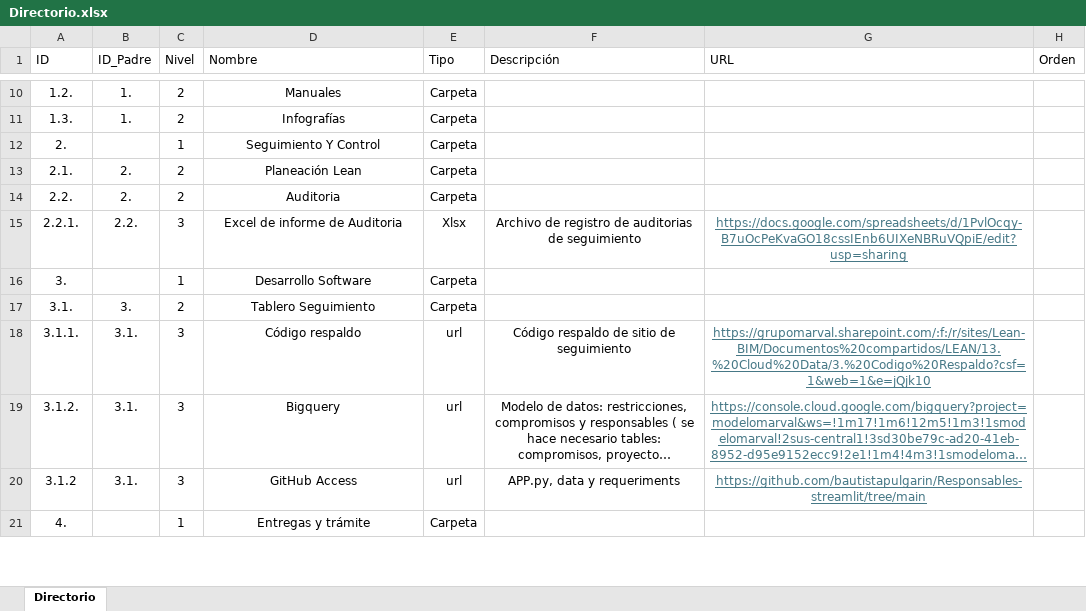
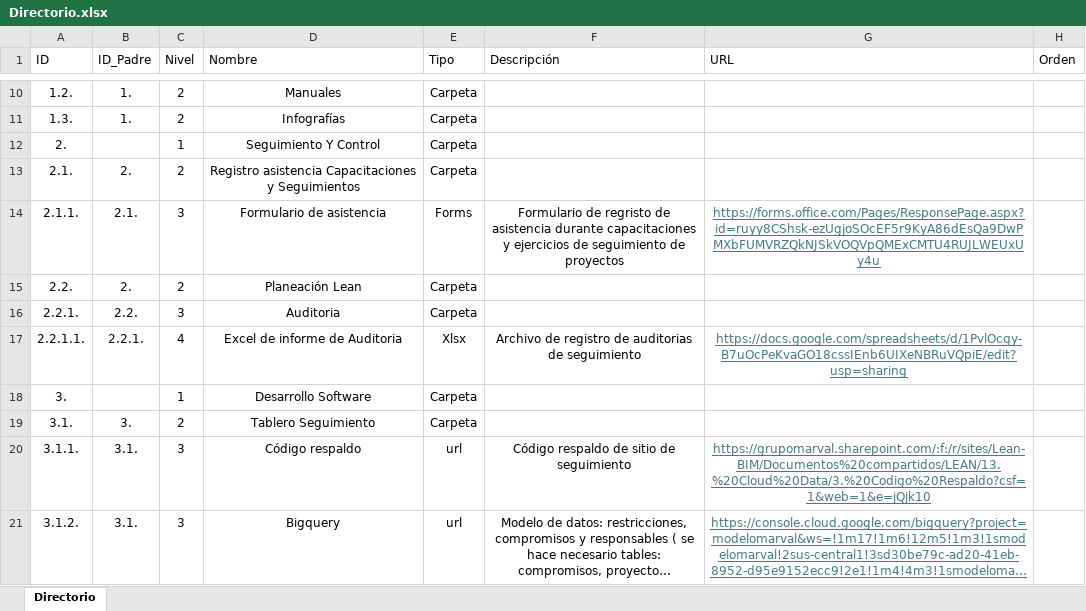
Before and after one commit to bautistapulgarin/Responsables-streamlit, an Excel workbook: data/Directorio.xlsx, sheet Directorio, drawn as a sheet; only a part is shown, gaps mark what is left out; the shorter side is filled out with more unchanged rows; long unchanged cells end in …; values as stored, in another font and other column widths than the file's, no borders; table styles not drawn; addresses are those after the commit; the diff names each change by its address in the sheet, - before the commit and + after, or states it on an @@ line.

Commit message:
Add files via upload

```diff
--- a/data/Directorio.xlsx (sheet Directorio)
+++ b/data/Directorio.xlsx (sheet Directorio)
-D13 (Nombre): Planeación Lean
+D13 (Nombre): Registro asistencia Capacitaciones y Seguimientos
+row 14: 2.1.1. | 2.1. | 3 | Formulario de asistencia | Forms | Formulario de regristo de asistencia durante capacitaciones y ejercicios de seguimiento de proyectos | https://forms.office.com/Pages/ResponsePage.aspx?id=ruyy8CShsk-ezUgjoSOcEF5r9KyA86dEsQa9DwPMXbFUMVRZQkNJSkVOQVpQMExCMTU4RUJLWEUxUy4u
-D15 (Nombre): Auditoria
+D15 (Nombre): Planeación Lean
-D16 (Nombre): Excel de informe de Auditoria
+D16 (Nombre): Auditoria
-E16 (Tipo): Xlsx
+E16 (Tipo): Carpeta
-F16 (Descripción): Archivo de registro de auditorias de seguimiento
+F16 (Descripción): (empty)
-G16 (URL): https://docs.google.com/spreadsheets/d/1PvlOcqy-B7uOcPeKvaGO18cssIEnb6UIXeNBRuVQpiE/edit?usp=sharing
+G16 (URL): (empty)
+row 17: 2.2.1.1. | 2.2.1. | 4 | Excel de informe de Auditoria | Xlsx | Archivo de registro de auditorias de seguimiento | https://docs.google.com/spreadsheets/d/1PvlOcqy-B7uOcPeKvaGO18cssIEnb6UIXeNBRuVQpiE/edit?usp=sharing
```
